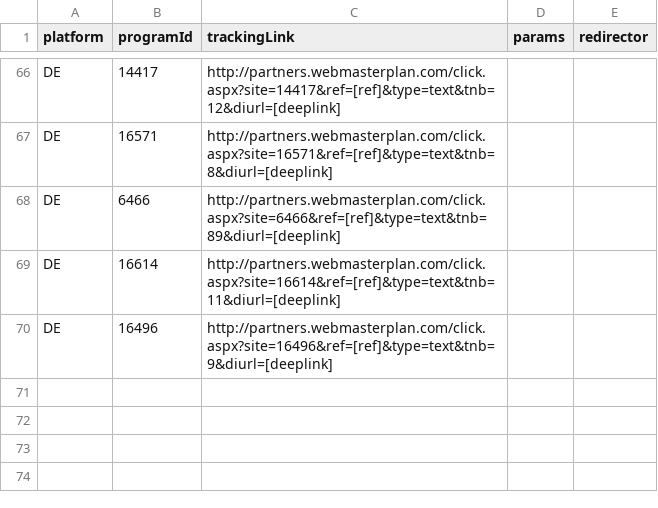
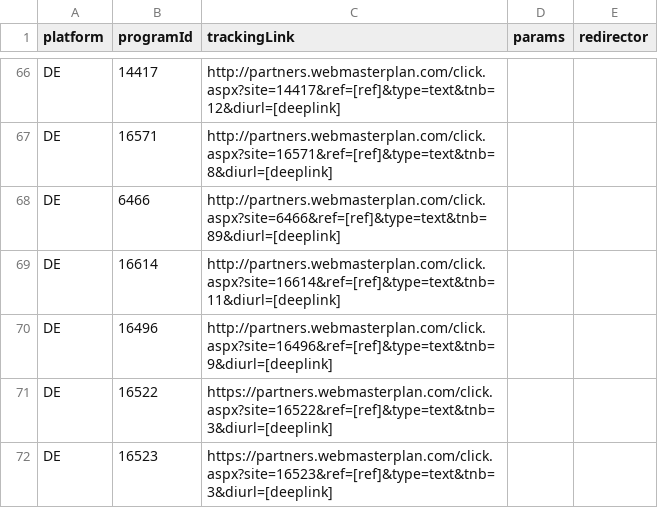
Before and after one commit to affilinet/browser-webextension-publisher, a CSV file: resources/deeplinks.csv, drawn as a sheet; only a part is shown, gaps mark what is left out; the diff names each change by its address in the sheet, - before the commit and + after, or states it on an @@ line.

Commit message:
update deeplinks CSV

```diff
--- a/resources/deeplinks.csv
+++ b/resources/deeplinks.csv
+row 71: DE | 16522 | https://partners.webmasterplan.com/click.aspx?site=16522&ref=[ref]&type=text&tnb=3&diurl=[deeplink]
+row 72: DE | 16523 | https://partners.webmasterplan.com/click.aspx?site=16523&ref=[ref]&type=text&tnb=3&diurl=[deeplink]
```
